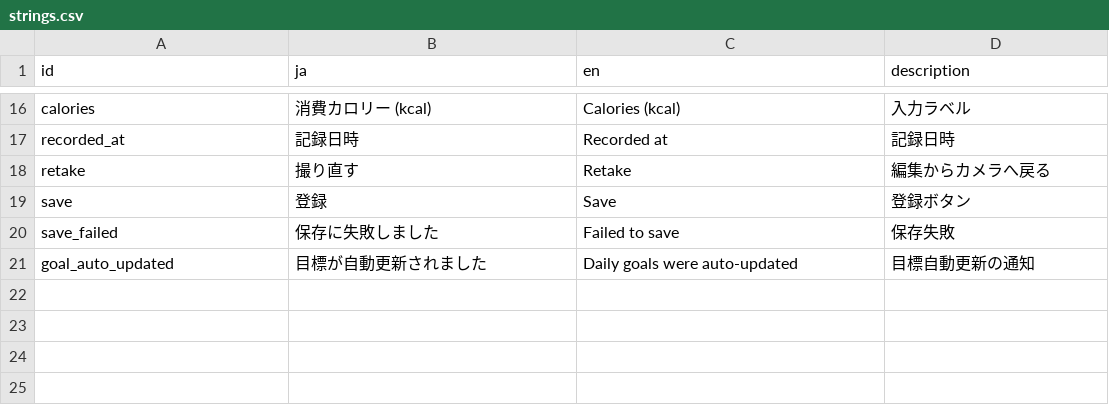
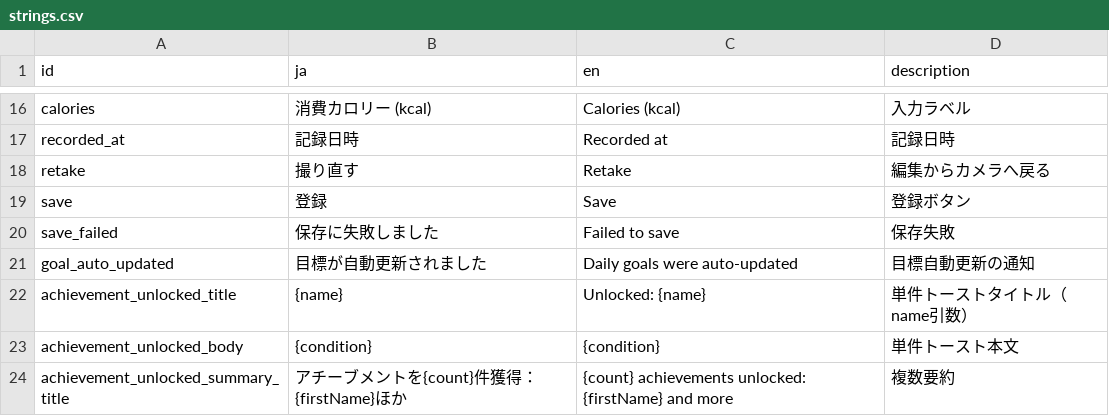
Before and after one commit to madahataraku/CogLog, a CSV file: app_packages/screen/feature/meter_capture/res/strings.csv, drawn as a sheet; only a part is shown, gaps mark what is left out.

```diff
--- a/app_packages/screen/feature/meter_capture/res/strings.csv
+++ b/app_packages/screen/feature/meter_capture/res/strings.csv
@@ -21 +21,4 @@ save_failed,保存に失敗しました,Failed to save,保存失敗
 goal_auto_updated,目標が自動更新されました,Daily goals were auto-updated,目標自動更新の通知
+achievement_unlocked_title,{name},Unlocked: {name},単件トーストタイトル（name引数）
+achievement_unlocked_body,{condition},{condition},単件トースト本文
+achievement_unlocked_summary_title,アチーブメントを{count}件獲得：{firstName}ほか,{count} achievements unlocked: {firstName} and more,複数要約
```
Also changed, not shown: app_packages/screen/feature/top/res/strings.csv, 56 other files.
